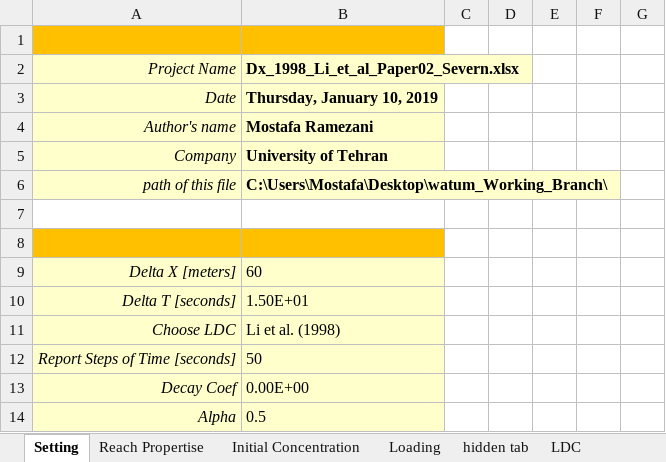
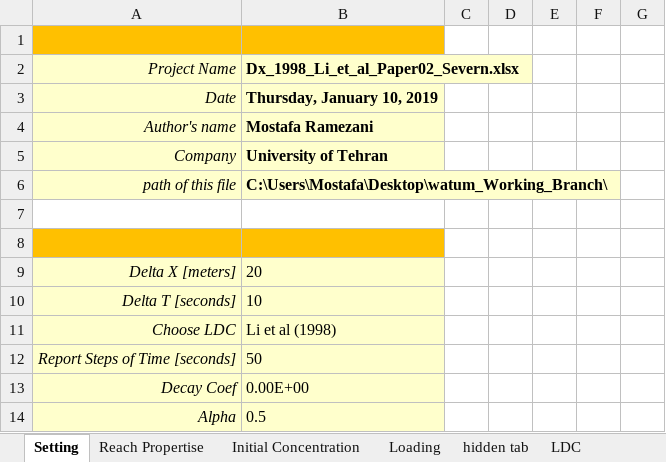
Before and after one commit to Riverchain/watum, an Excel workbook: archived modeled files/Severn River/Raw and un-modeled excel files to be run by WATUM/Dx_1998_Li_et_al_Paper02_Severn.xlsx, sheet Setting, drawn as a sheet; values as stored, in another font and other column widths than the file's, no borders; the diff names each change by its address in the sheet, - before the commit and + after, or states it on an @@ line.

```diff
--- a/archived modeled files/Severn River/Raw and un-modeled excel files to be run by WATUM/Dx_1998_Li_et_al_Paper02_Severn.xlsx (sheet Setting)
+++ b/archived modeled files/Severn River/Raw and un-modeled excel files to be run by WATUM/Dx_1998_Li_et_al_Paper02_Severn.xlsx (sheet Setting)
-B9: 60
+B9: 20
-B10: 1.50E+01
+B10: 10
-B11: Li et al. (1998)
+B11: Li et al (1998)
```
Also changed, not shown: sheet LDC, sheet Reach Propertise, sheet hidden tab, sheet Loading, Outputs_Paper02_2.xlsx, archived modeled files/Severn River/Raw and un-modeled excel files to be run by WATUM/Dx_2009_Sahay_and_Dutta_Paper02_Severn.xlsx, 31 other files.
